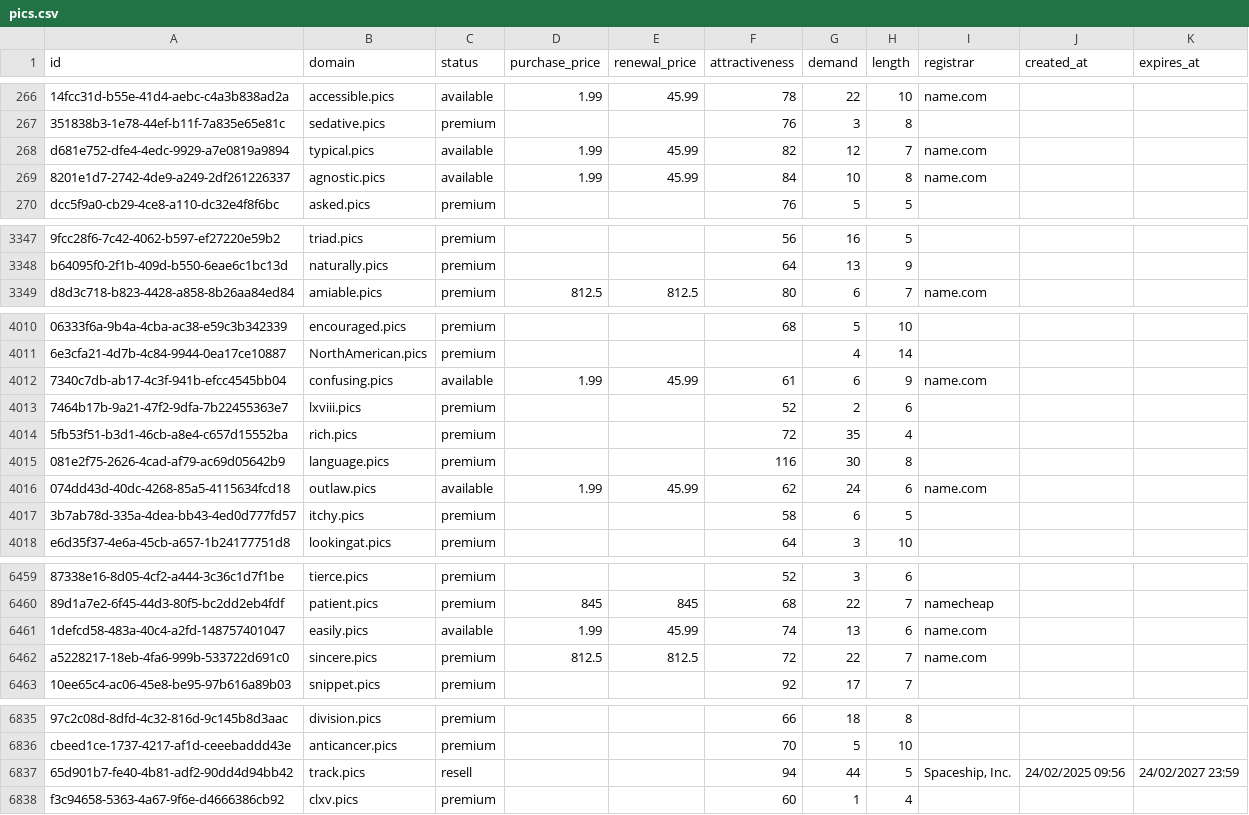
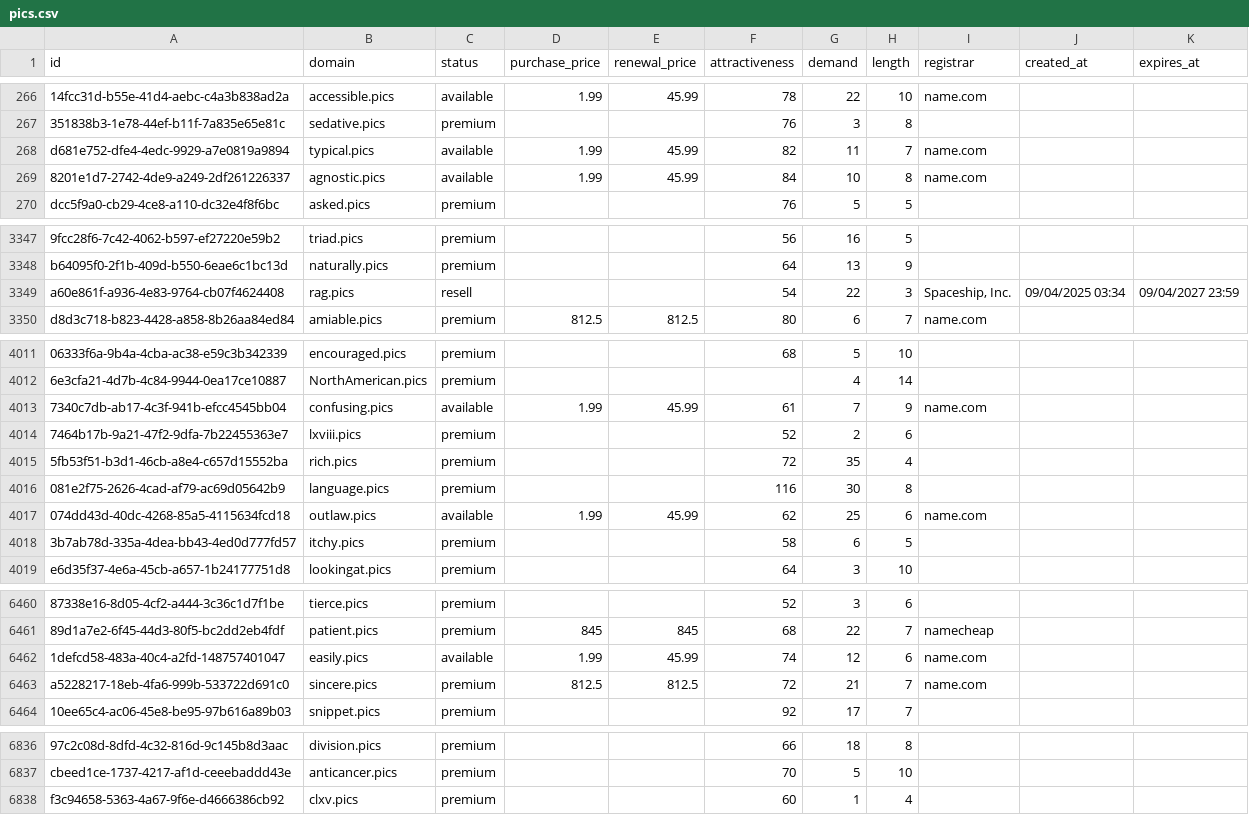
Before and after one commit to UniqueDomains/pics-oneword-domains, a CSV file: pics.csv, drawn as a sheet; only a part is shown, gaps mark what is left out; removed rows and columns are numbered as before the commit, all else as after; the diff covers the shown part only; the diff names each change by its address in the sheet, - before the commit and + after, or states it on an @@ line.

Commit message:
Domains update

```diff
--- a/pics.csv
+++ b/pics.csv
-G268 (demand): 12
+G268 (demand): 11
+row 3349: a60e861f-a936-4e83-9764-cb07f4624408 | rag.pics | resell |  |  | 54 | 22 | 3 | Spaceship, Inc. | 09/04/2025 03:34 | 09/04/2027 23:59
-G4013 (demand): 6
+G4013 (demand): 7
-G4017 (demand): 24
+G4017 (demand): 25
-G6462 (demand): 13
+G6462 (demand): 12
-G6463 (demand): 22
+G6463 (demand): 21
-row 6837: 65d901b7-fe40-4b81-adf2-90dd4d94bb42 | track.pics | resell |  |  | 94 | 44 | 5 | Spaceship, Inc. | 24/02/2025 09:56 | 24/02/2027 23:59
```
Also changed, not shown: 68 edited cells elsewhere in this file, 2 other files.
